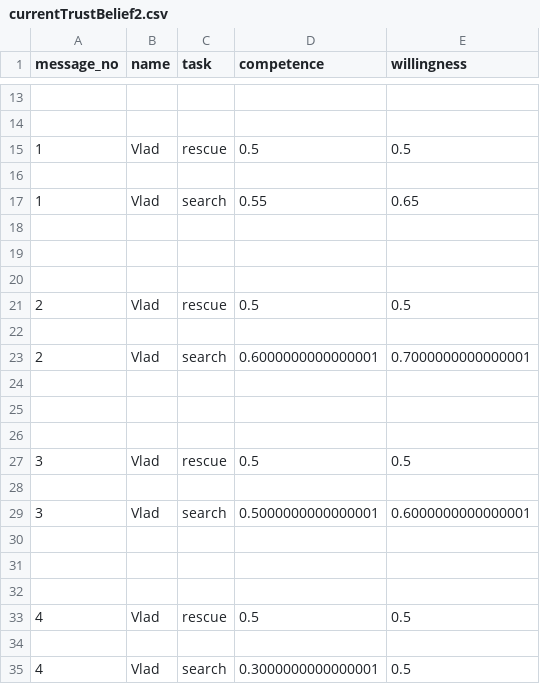
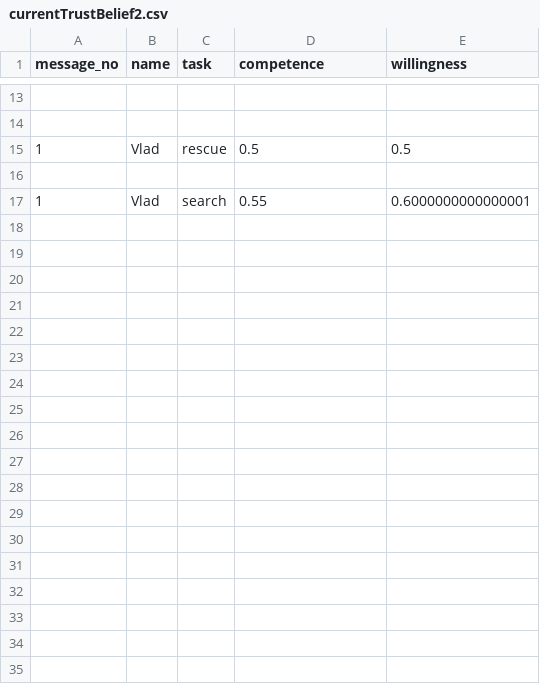
Before and after one commit to levladiator/TUD-Collaborative-AI-2024, a CSV file: beliefs/currentTrustBelief2.csv, drawn as a sheet; only a part is shown, gaps mark what is left out; the diff covers the shown part only.

Commit message:
Continue search if player does not come to rescue

```diff
--- a/beliefs/currentTrustBelief2.csv
+++ b/beliefs/currentTrustBelief2.csv
@@ -16,20 +16,2 @@ message_no;name;task;competence;willingness
 
-1;Vlad;search;0.55;0.65
-
-
-
-2;Vlad;rescue;0.5;0.5
-
-2;Vlad;search;0.6000000000000001;0.7000000000000001
-
-
-
-3;Vlad;rescue;0.5;0.5
-
-3;Vlad;search;0.5000000000000001;0.6000000000000001
-
-
-
-4;Vlad;rescue;0.5;0.5
-
-4;Vlad;search;0.3000000000000001;0.5
+1;Vlad;search;0.55;0.6000000000000001
```
Also changed, not shown: 12 removed rows elsewhere in this file, 10 other files.
